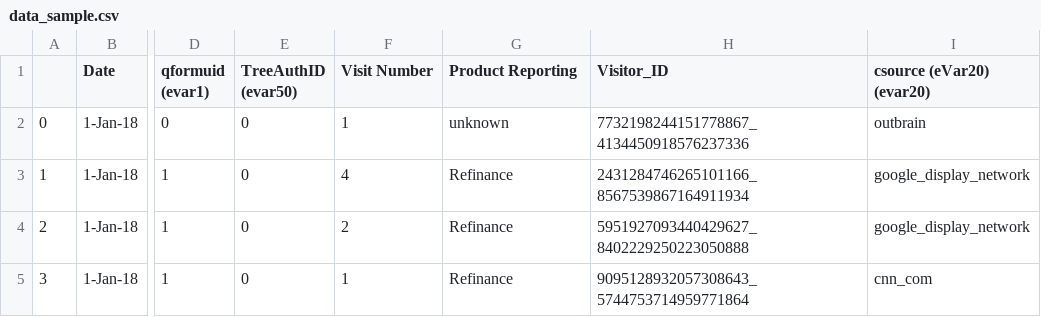
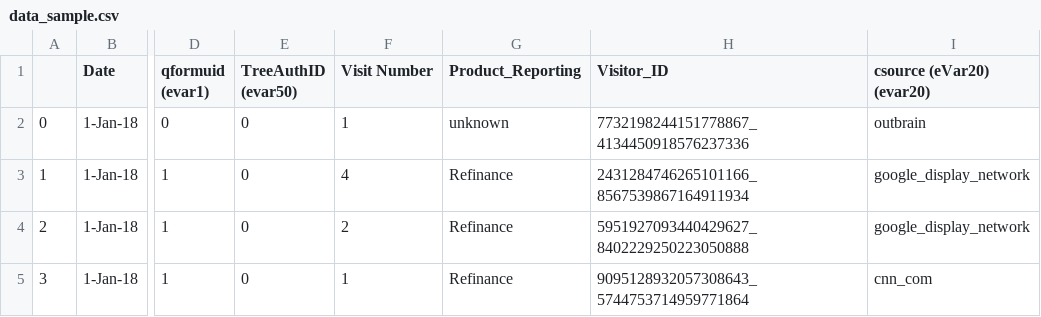
Before and after one commit to bhargavinb12/va_12, a CSV file: data_sample.csv, drawn as a sheet; only a part is shown, gaps mark what is left out; the diff names each change by its address in the sheet, - before the commit and + after, or states it on an @@ line.

Commit message:
Update data_sample.csv

```diff
--- a/data_sample.csv
+++ b/data_sample.csv
-G1: Product Reporting
+G1: Product_Reporting
```
